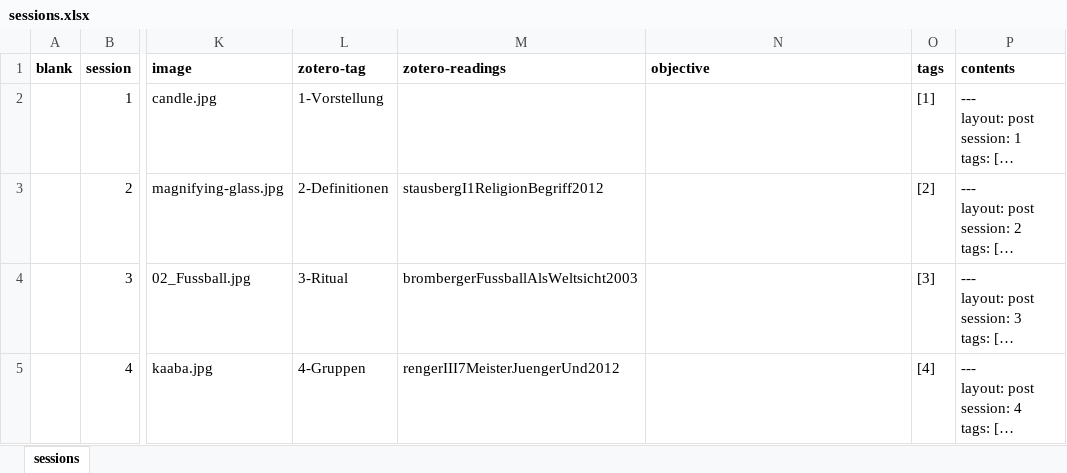
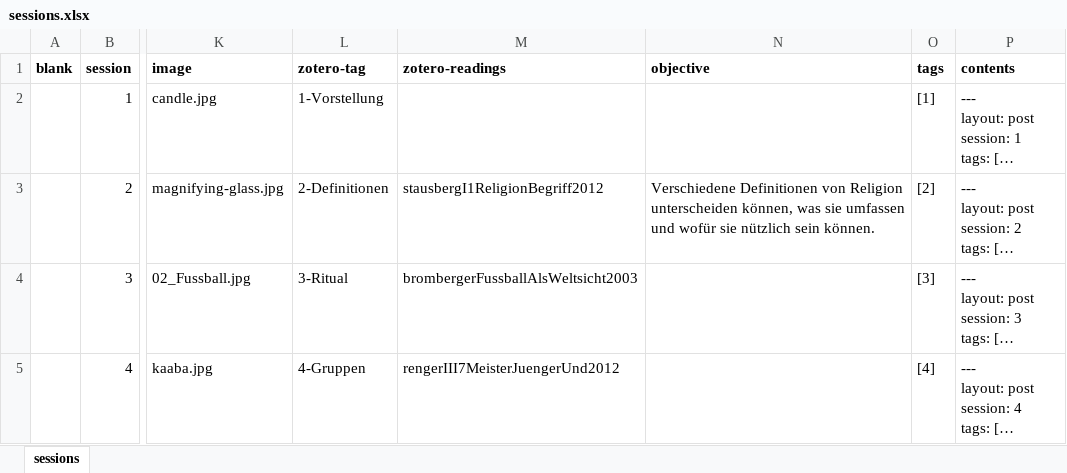
Before and after one commit to jirelations/24rw, an Excel workbook: _data/sessions.xlsx, sheet sessions, drawn as a sheet; only a part is shown, gaps mark what is left out; long unchanged cells end in …; values as stored, in another font and other column widths than the file's, no borders; the diff names each change by its address in the sheet, - before the commit and + after, or states it on an @@ line.

Commit message:
Session 2

```diff
--- a/_data/sessions.xlsx (sheet sessions)
+++ b/_data/sessions.xlsx (sheet sessions)
-N3 (objective): (empty)
+N3 (objective): Verschiedene Definitionen von Religion unterscheiden können, was sie umfassen und wofür sie nützlich sein können.
```
Also changed, not shown: 2 other files.
